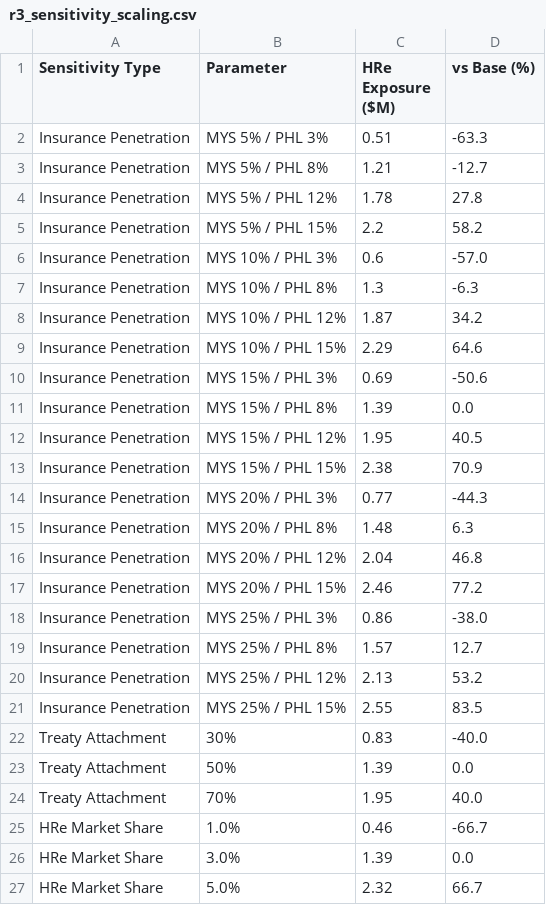
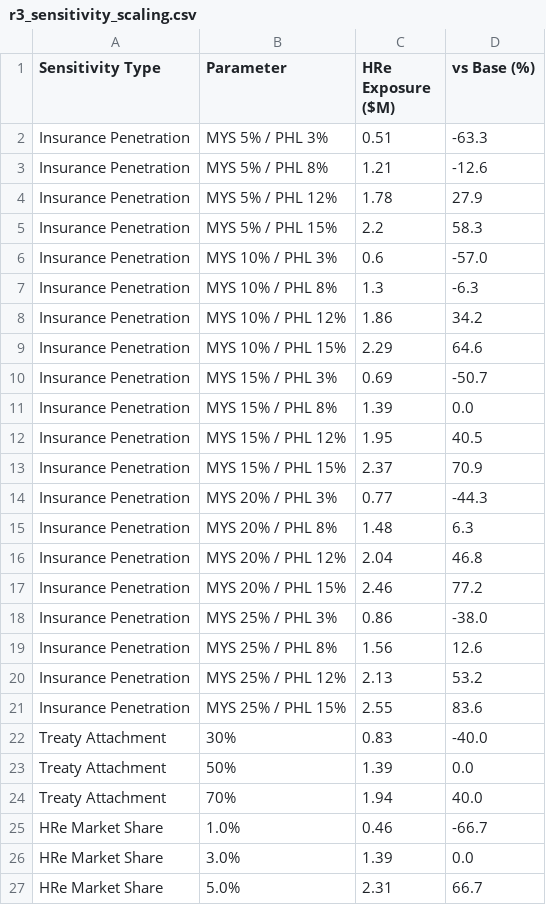
Before and after one commit to Jiakang418/R-Ignite-Masa-Hacktathonn, a CSV file: outputs/r3_sensitivity_scaling.csv, drawn as a sheet.

```diff
--- a/outputs/r3_sensitivity_scaling.csv
+++ b/outputs/r3_sensitivity_scaling.csv
@@ -2,13 +2,13 @@ Sensitivity Type,Parameter,HRe Exposure ($M),vs Base (%)
 Insurance Penetration,MYS 5% / PHL 3%,0.51,-63.3
-Insurance Penetration,MYS 5% / PHL 8%,1.21,-12.7
-Insurance Penetration,MYS 5% / PHL 12%,1.78,27.8
-Insurance Penetration,MYS 5% / PHL 15%,2.2,58.2
+Insurance Penetration,MYS 5% / PHL 8%,1.21,-12.6
+Insurance Penetration,MYS 5% / PHL 12%,1.78,27.9
+Insurance Penetration,MYS 5% / PHL 15%,2.2,58.3
 Insurance Penetration,MYS 10% / PHL 3%,0.6,-57.0
 Insurance Penetration,MYS 10% / PHL 8%,1.3,-6.3
-Insurance Penetration,MYS 10% / PHL 12%,1.87,34.2
+Insurance Penetration,MYS 10% / PHL 12%,1.86,34.2
 Insurance Penetration,MYS 10% / PHL 15%,2.29,64.6
-Insurance Penetration,MYS 15% / PHL 3%,0.69,-50.6
+Insurance Penetration,MYS 15% / PHL 3%,0.69,-50.7
 Insurance Penetration,MYS 15% / PHL 8%,1.39,0.0
 Insurance Penetration,MYS 15% / PHL 12%,1.95,40.5
-Insurance Penetration,MYS 15% / PHL 15%,2.38,70.9
+Insurance Penetration,MYS 15% / PHL 15%,2.37,70.9
 Insurance Penetration,MYS 20% / PHL 3%,0.77,-44.3
@@ -18,10 +18,10 @@ Insurance Penetration,MYS 20% / PHL 15%,2.46,77.2
 Insurance Penetration,MYS 25% / PHL 3%,0.86,-38.0
-Insurance Penetration,MYS 25% / PHL 8%,1.57,12.7
+Insurance Penetration,MYS 25% / PHL 8%,1.56,12.6
 Insurance Penetration,MYS 25% / PHL 12%,2.13,53.2
-Insurance Penetration,MYS 25% / PHL 15%,2.55,83.5
+Insurance Penetration,MYS 25% / PHL 15%,2.55,83.6
 Treaty Attachment,30%,0.83,-40.0
 Treaty Attachment,50%,1.39,0.0
-Treaty Attachment,70%,1.95,40.0
+Treaty Attachment,70%,1.94,40.0
 HRe Market Share,1.0%,0.46,-66.7
 HRe Market Share,3.0%,1.39,0.0
-HRe Market Share,5.0%,2.32,66.7
+HRe Market Share,5.0%,2.31,66.7
```
Also changed, not shown: 31 other files.
